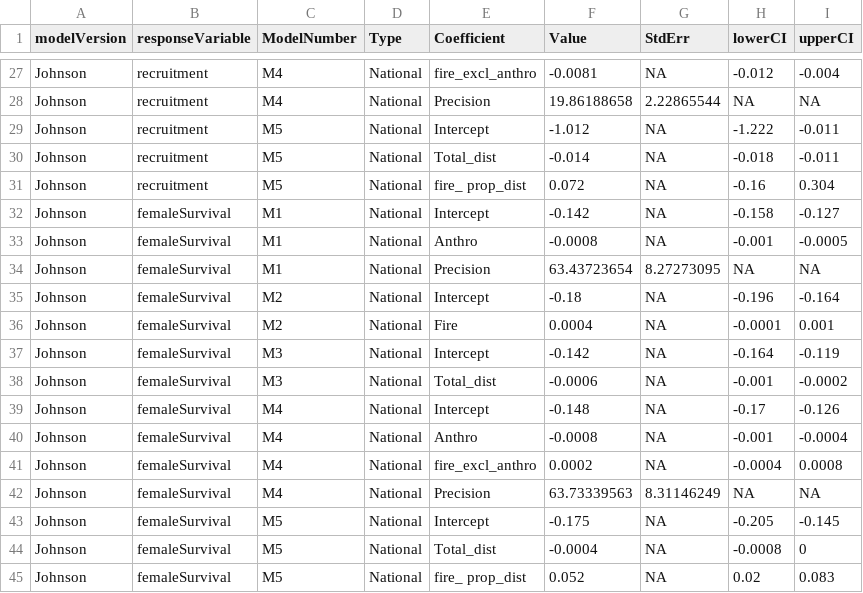
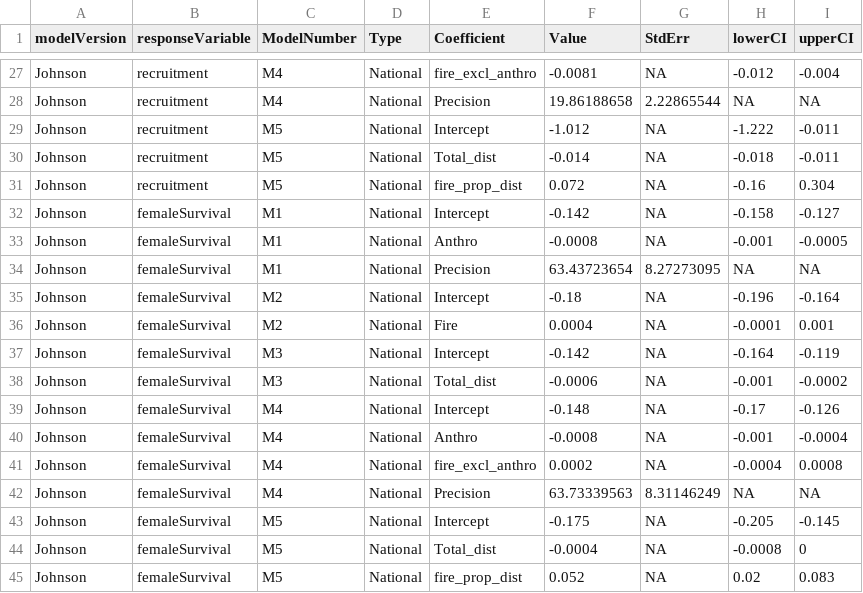
Before and after one commit to LandSciTech/caribouMetrics, a CSV file: inst/extdata/populationGrowthTable.csv, drawn as a sheet; only a part is shown, gaps mark what is left out.

Commit message:
remove space in fire_prop_dist

```diff
--- a/inst/extdata/populationGrowthTable.csv
+++ b/inst/extdata/populationGrowthTable.csv
@@ -30,3 +30,3 @@ Johnson,recruitment,M5,National,Intercept,-1.012,NA,-1.222,-0.011
 Johnson,recruitment,M5,National,Total_dist,-0.014,NA,-0.018,-0.011
-Johnson,recruitment,M5,National,fire_ prop_dist,0.072,NA,-0.16,0.304
+Johnson,recruitment,M5,National,fire_prop_dist,0.072,NA,-0.16,0.304
 Johnson,femaleSurvival,M1,National,Intercept,-0.142,NA,-0.158,-0.127
@@ -44,2 +44,2 @@ Johnson,femaleSurvival,M5,National,Intercept,-0.175,NA,-0.205,-0.145
 Johnson,femaleSurvival,M5,National,Total_dist,-0.0004,NA,-0.0008,0
-Johnson,femaleSurvival,M5,National,fire_ prop_dist,0.052,NA,0.02,0.083
+Johnson,femaleSurvival,M5,National,fire_prop_dist,0.052,NA,0.02,0.083
```
Also changed, not shown: 2 other files.
